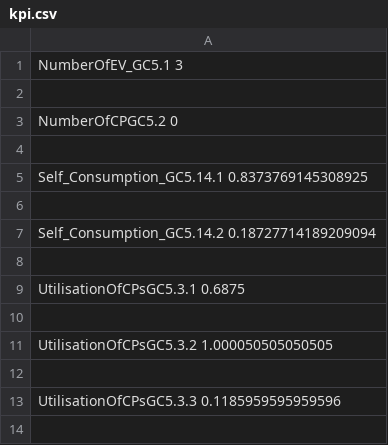
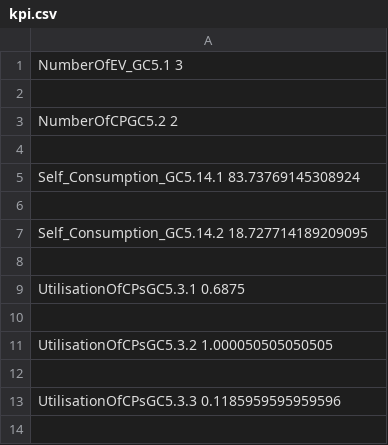
Before and after one commit to DarioBranco94/postproc, a CSV file: SImulations/08_16_21_11/output/checks/kpi.csv, drawn as a sheet; only a part is shown; the diff covers the shown part only.

```diff
--- a/SImulations/08_16_21_11/output/checks/kpi.csv
+++ b/SImulations/08_16_21_11/output/checks/kpi.csv
@@ -2,7 +2,7 @@ NumberOfEV_GC5.1 3
 
-NumberOfCPGC5.2 0
+NumberOfCPGC5.2 2
 
-Self_Consumption_GC5.14.1 0.8373769145308925
+Self_Consumption_GC5.14.1 83.73769145308924
 
-Self_Consumption_GC5.14.2 0.18727714189209094
+Self_Consumption_GC5.14.2 18.727714189209095
 
```
Also changed, not shown: 18 added rows and 2 edited cells elsewhere in this file, SImulations/08_16_21_11_booking/output/checks/kpi.csv, SImulations/08_16_21_11_nominal/output/checks/kpi.csv, 6 other files.
